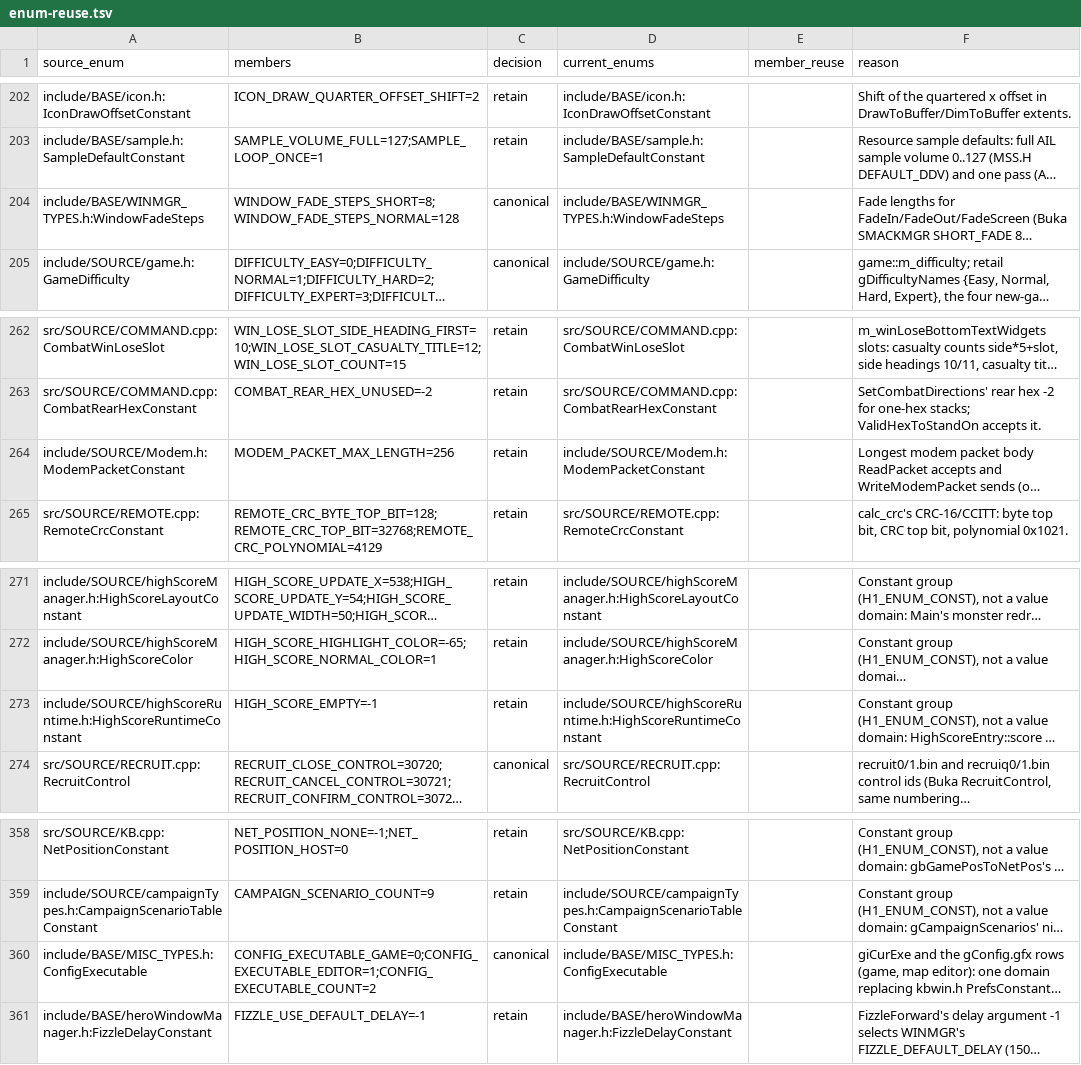
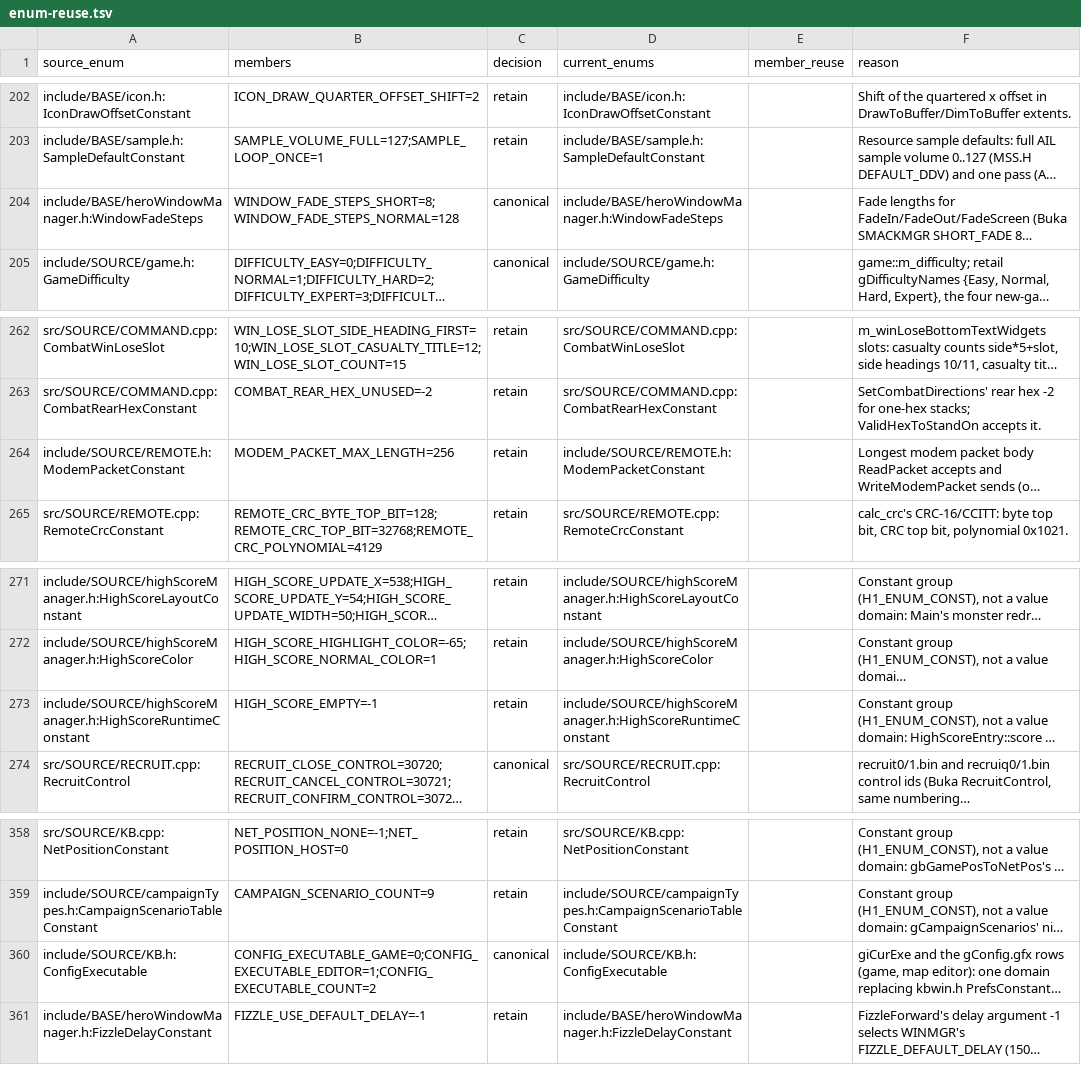
Before and after one commit to sushi-shi/homm1-decomp, a TSV file: config/reviews/enum-reuse.tsv, drawn as a sheet; only a part is shown, gaps mark what is left out; long unchanged cells end in …; the diff covers the shown part only; the diff names each change by its address in the sheet, - before the commit and + after, or states it on an @@ line.

```diff
--- a/config/reviews/enum-reuse.tsv
+++ b/config/reviews/enum-reuse.tsv
-A204 (source_enum): include/BASE/WINMGR_TYPES.h:WindowFadeSteps
+A204 (source_enum): include/BASE/heroWindowManager.h:WindowFadeSteps
-D204 (current_enums): include/BASE/WINMGR_TYPES.h:WindowFadeSteps
+D204 (current_enums): include/BASE/heroWindowManager.h:WindowFadeSteps
-A264 (source_enum): include/SOURCE/Modem.h:ModemPacketConstant
+A264 (source_enum): include/SOURCE/REMOTE.h:ModemPacketConstant
-D264 (current_enums): include/SOURCE/Modem.h:ModemPacketConstant
+D264 (current_enums): include/SOURCE/REMOTE.h:ModemPacketConstant
-A273 (source_enum): include/SOURCE/highScoreRuntime.h:HighScoreRuntimeConstant
+A273 (source_enum): include/SOURCE/highScoreManager.h:HighScoreRuntimeConstant
-D273 (current_enums): include/SOURCE/highScoreRuntime.h:HighScoreRuntimeConstant
+D273 (current_enums): include/SOURCE/highScoreManager.h:HighScoreRuntimeConstant
-A360 (source_enum): include/BASE/MISC_TYPES.h:ConfigExecutable
+A360 (source_enum): include/SOURCE/KB.h:ConfigExecutable
-D360 (current_enums): include/BASE/MISC_TYPES.h:ConfigExecutable
+D360 (current_enums): include/SOURCE/KB.h:ConfigExecutable
```
Also changed, not shown: 26 edited cells elsewhere in this file, 51 other files.
